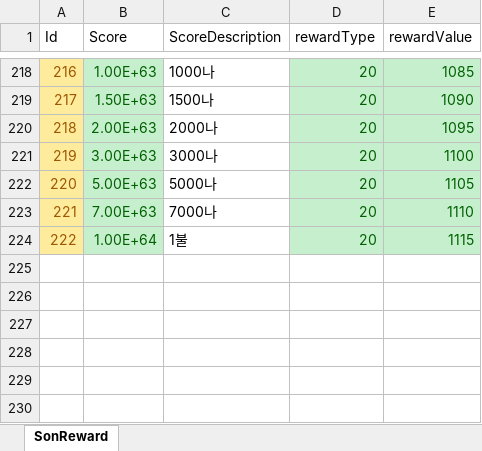
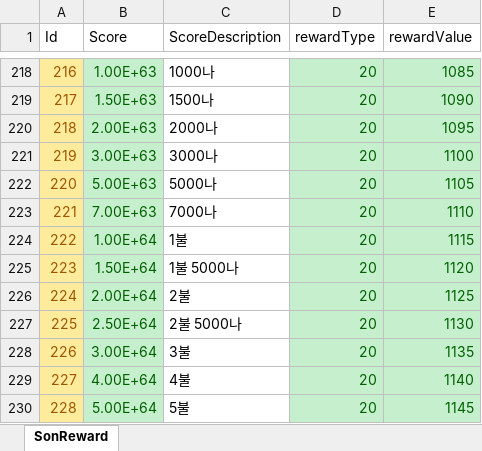
Before and after one commit to luckyzwei/Yosaki, an Excel workbook: Assets/06.Table/SonReward.xlsx, sheet SonReward, drawn as a sheet; only a part is shown, gaps mark what is left out; values as stored, in another font and other column widths than the file's, no borders; the diff names each change by its address in the sheet, - before the commit and + after, or states it on an @@ line.

```diff
--- a/Assets/06.Table/SonReward.xlsx (sheet SonReward)
+++ b/Assets/06.Table/SonReward.xlsx (sheet SonReward)
+row 225: 223 | 1.50E+64 | 1불 5000나 | 20 | 1120
+row 226: 224 | 2.00E+64 | 2불 | 20 | 1125
+row 227: 225 | 2.50E+64 | 2불 5000나 | 20 | 1130
+row 228: 226 | 3.00E+64 | 3불 | 20 | 1135
+row 229: 227 | 4.00E+64 | 4불 | 20 | 1140
+row 230: 228 | 5.00E+64 | 5불 | 20 | 1145
```
Also changed, not shown: Assets/06.Table/OneYearAtten.xlsx, Assets/06.Table/TwelveBossTable.xlsx, 8 other files.
